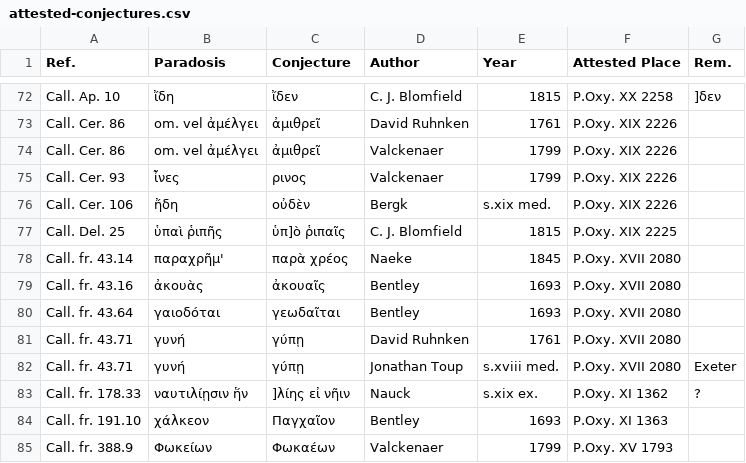
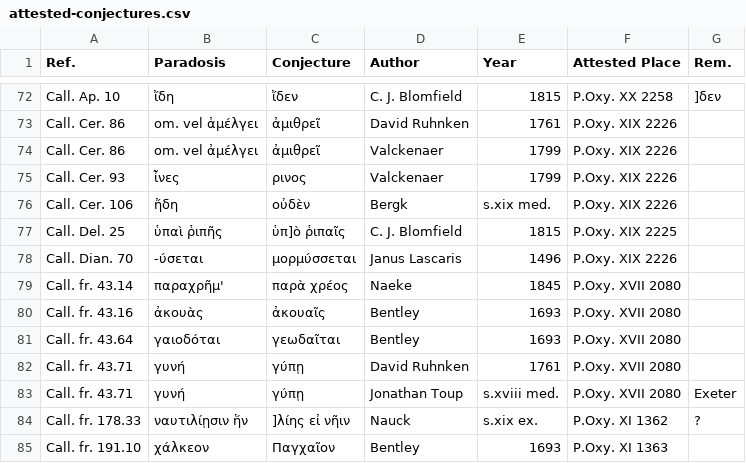
Before and after one commit to tkb-github/attested-conjectures, a CSV file: attested-conjectures.csv, drawn as a sheet; only a part is shown, gaps mark what is left out; the shorter side is filled out with more unchanged rows; the diff names each change by its address in the sheet, - before the commit and + after, or states it on an @@ line.

Commit message:
Update attested-conjectures.csv

```diff
--- a/attested-conjectures.csv
+++ b/attested-conjectures.csv
+row 78: Call. Dian. 70 | -ύσεται | μορμύσσεται | Janus Lascaris | 1496 | P.Oxy. XIX 2226
```
